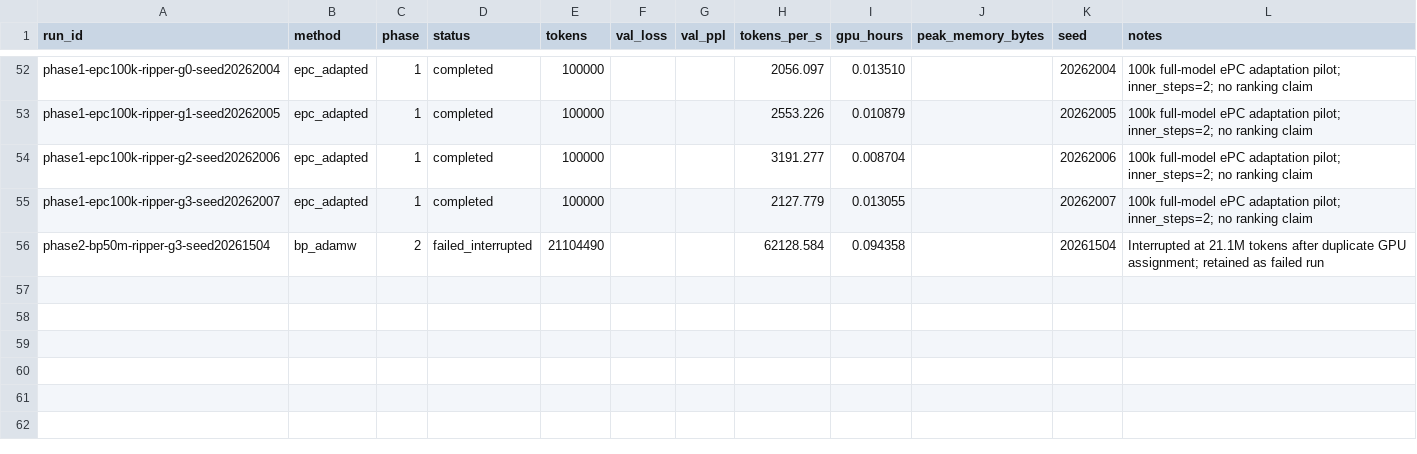
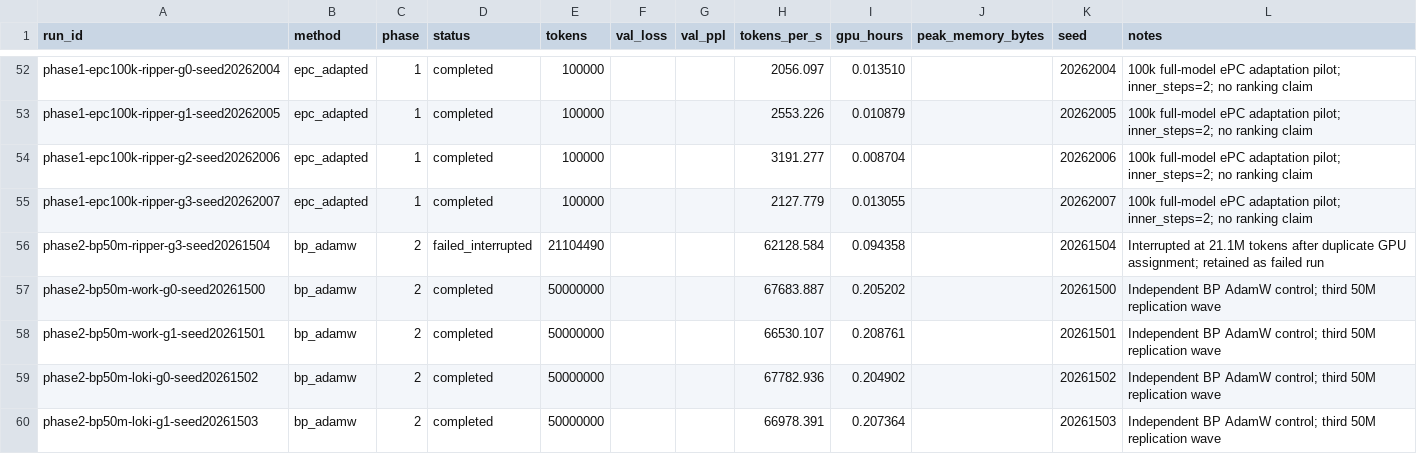
Before and after one commit to catid/pcalm, a CSV file: reports/results.csv, drawn as a sheet; only a part is shown, gaps mark what is left out.

Commit message:
Record completed third-wave work and loki controls

```diff
--- a/reports/results.csv
+++ b/reports/results.csv
@@ -56 +56,5 @@ phase1-epc100k-ripper-g3-seed20262007,epc_adapted,1,completed,100000,,,2127.779,
 phase2-bp50m-ripper-g3-seed20261504,bp_adamw,2,failed_interrupted,21104490,,,62128.584,0.094358,,20261504,Interrupted at 21.1M tokens after duplicate GPU assignment; retained as failed run
+phase2-bp50m-work-g0-seed20261500,bp_adamw,2,completed,50000000,,,67683.887,0.205202,,20261500,Independent BP AdamW control; third 50M replication wave
+phase2-bp50m-work-g1-seed20261501,bp_adamw,2,completed,50000000,,,66530.107,0.208761,,20261501,Independent BP AdamW control; third 50M replication wave
+phase2-bp50m-loki-g0-seed20261502,bp_adamw,2,completed,50000000,,,67782.936,0.204902,,20261502,Independent BP AdamW control; third 50M replication wave
+phase2-bp50m-loki-g1-seed20261503,bp_adamw,2,completed,50000000,,,66978.391,0.207364,,20261503,Independent BP AdamW control; third 50M replication wave
```
Also changed, not shown: 10 other files.
